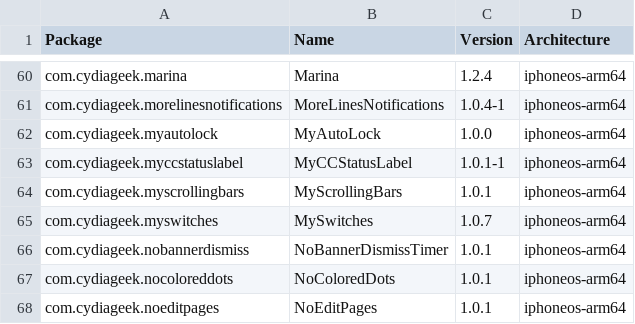
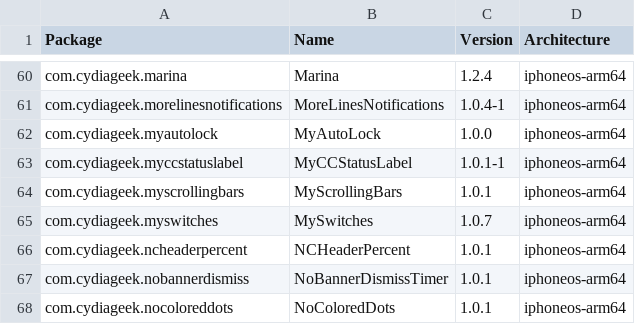
Before and after one commit to TrollStoreX/crc_bark, a CSV file: Library/Caches/com.nan.crc/2ad3411ba82d9bb5c5b4ae2bf411ef26e80f88ac9c54b8287ca7349fa9c608f2.csv, drawn as a sheet; only a part is shown, gaps mark what is left out; the shorter side is filled out with more unchanged rows.

```diff
--- a/Library/Caches/com.nan.crc/2ad3411ba82d9bb5c5b4ae2bf411ef26e80f88ac9c54b8287ca7349fa9c608f2.csv
+++ b/Library/Caches/com.nan.crc/2ad3411ba82d9bb5c5b4ae2bf411ef26e80f88ac9c54b8287ca7349fa9c608f2.csv
@@ -65,2 +65,3 @@ com.cydiageek.myscrollingbars,MyScrollingBars,1.0.1,iphoneos-arm64
 com.cydiageek.myswitches,MySwitches,1.0.7,iphoneos-arm64
+com.cydiageek.ncheaderpercent,NCHeaderPercent,1.0.1,iphoneos-arm64
 com.cydiageek.nobannerdismiss,NoBannerDismissTimer,1.0.1,iphoneos-arm64
```
Also changed, not shown: Library/Caches/com.nan.crc/309f8783081d0e8a7682b0c826225e4b6d8bba0e0a3ee10947e0053776fc931e.csv, Library/Caches/com.nan.crc/cb8f4db08f054bf5c796c697cc397568b6c9b8a5a6c69a58b7bf20fc5e352883.csv.
